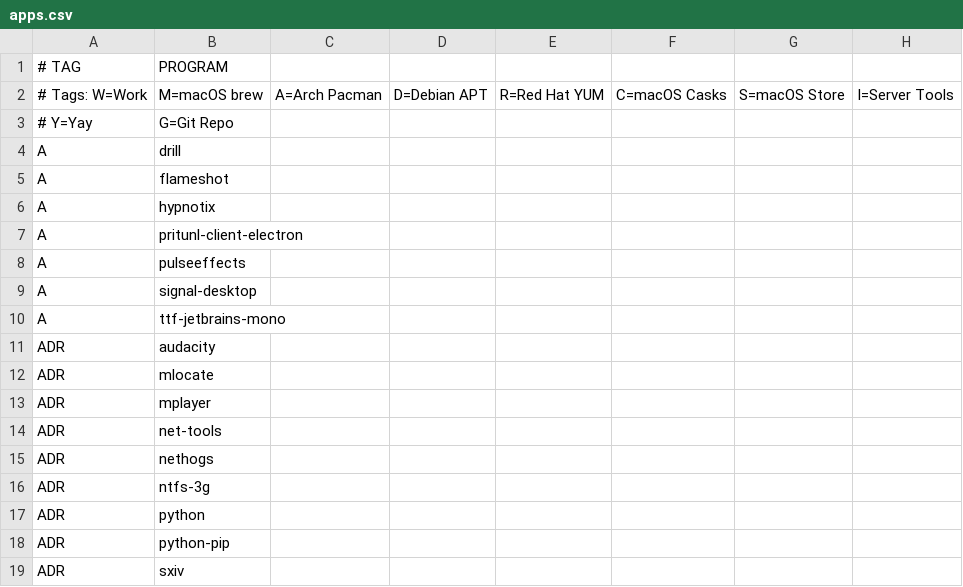
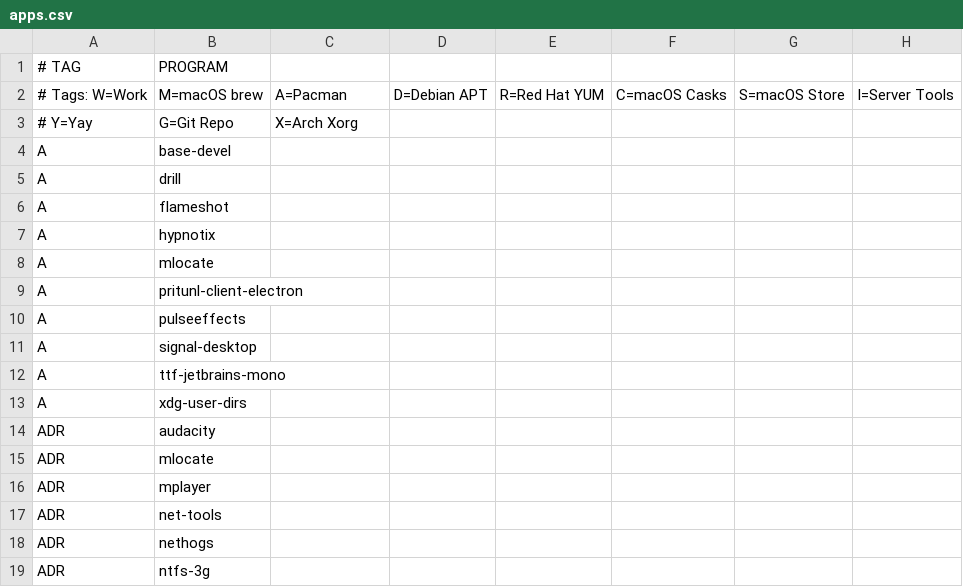
Before and after one commit to astsu777/bootstrap, a CSV file: apps.csv, drawn as a sheet; only a part is shown; the shorter side is filled out with more unchanged rows; the diff covers the shown part only.

Commit message:
Add X11 setup for Arch

```diff
--- a/apps.csv
+++ b/apps.csv
@@ -1,4 +1,5 @@
 # TAG, PROGRAM
-# Tags: W=Work, M=macOS brew, A=Arch Pacman, D=Debian APT, R=Red Hat YUM, C=macOS Casks, S=macOS Store, I=Server Tools,
-# Y=Yay, G=Git Repo
+# Tags: W=Work, M=macOS brew, A=Pacman, D=Debian APT, R=Red Hat YUM, C=macOS Casks, S=macOS Store, I=Server Tools,
+# Y=Yay, G=Git Repo, X=Arch Xorg
+A,base-devel
 A,drill
@@ -6,2 +7,3 @@ A,flameshot
 A,hypnotix
+A,mlocate
 A,pritunl-client-electron
@@ -10,2 +12,3 @@ A,signal-desktop
 A,ttf-jetbrains-mono
+A,xdg-user-dirs
 ADR,audacity
```
Also changed, not shown: 16 added rows elsewhere in this file, 1 other file.
